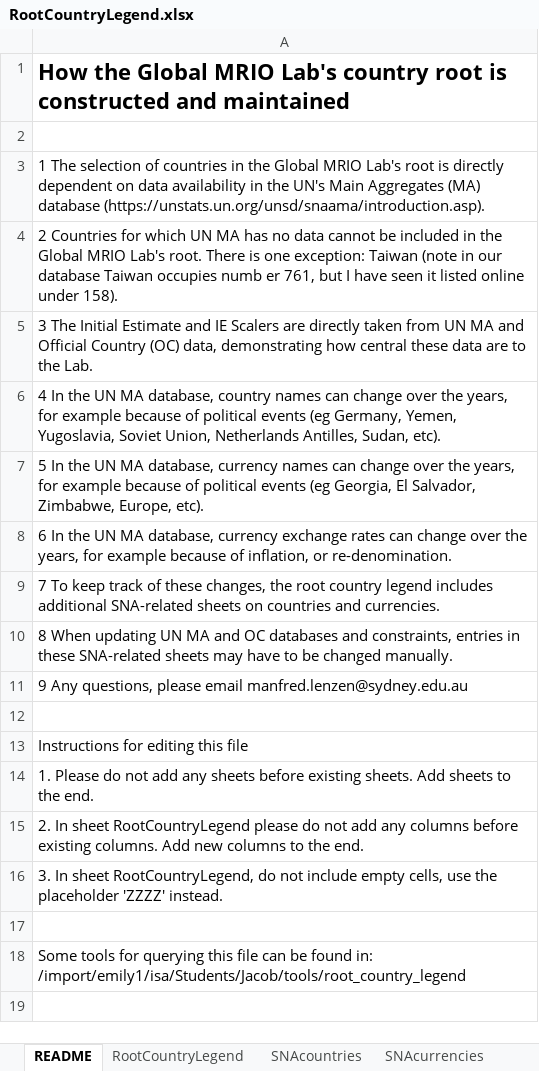
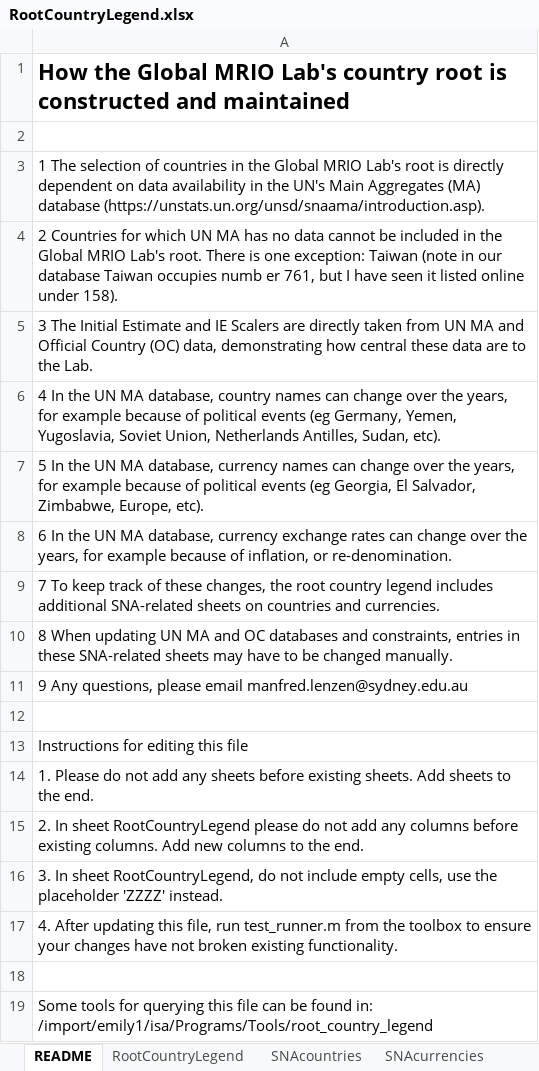
Before and after one commit to spottedquoll/root_country_legend_toolbox, an Excel workbook: RootCountryLegend.xlsx, sheet README, drawn as a sheet; values as stored, in another font and other column widths than the file's, no borders; addresses are those after the commit; the diff names each change by its address in the sheet, - before the commit and + after, or states it on an @@ line.

Commit message:
legend update

```diff
--- a/RootCountryLegend.xlsx (sheet README)
+++ b/RootCountryLegend.xlsx (sheet README)
+row 17: 4. After updating this file, run test_runner.m from the toolbox to ensure your changes have not broken existing functionality.
-A19: …found in: /import/emily1/isa/Students/Jacob/tools/root_country_legend
+A19: …found in: /import/emily1/isa/Programs/Tools/root_country_legend
```
Also changed, not shown: sheet RootCountryLegend, 4 other files.
